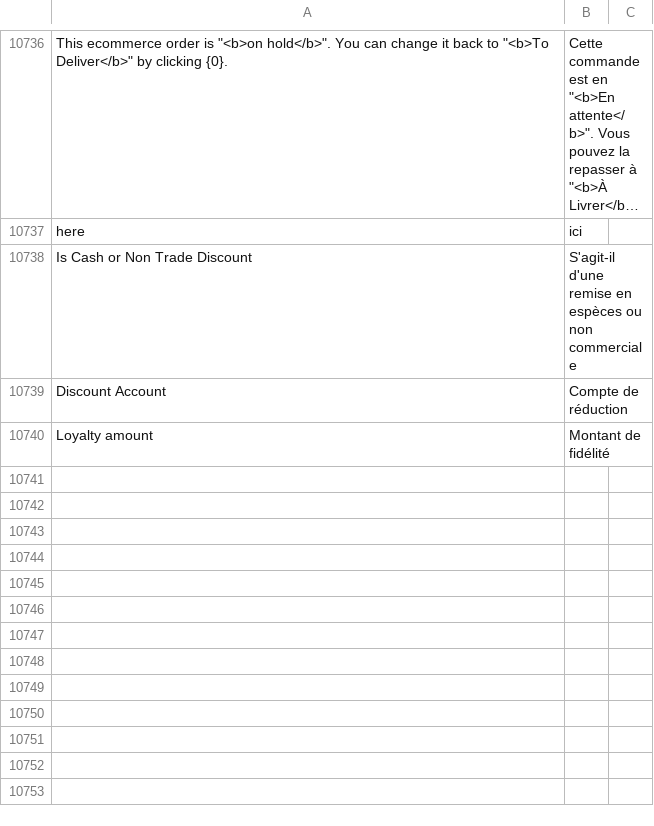
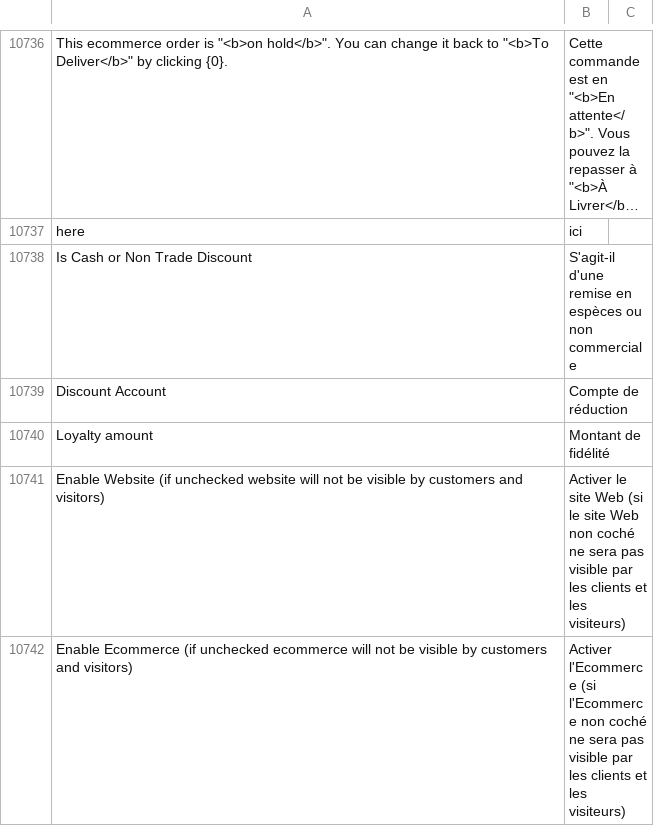
Before and after one commit to bvisible/erpnext, a CSV file: erpnext/translations/fr.csv, drawn as a sheet; only a part is shown, gaps mark what is left out; long unchanged cells end in …; the diff names each change by its address in the sheet, - before the commit and + after, or states it on an @@ line.

Commit message:
Update fr.csv

```diff
--- a/erpnext/translations/fr.csv
+++ b/erpnext/translations/fr.csv
+row 10741: Enable Website (if unchecked website will not be visible by customers and visitors) | Activer le site Web (si le site Web non coché ne sera pas visible par les clients et les visiteurs)
+row 10742: Enable Ecommerce (if unchecked ecommerce will not be visible by customers and visitors) | Activer l'Ecommerce (si l'Ecommerce non coché ne sera pas visible par les clients et les visiteurs)
```
